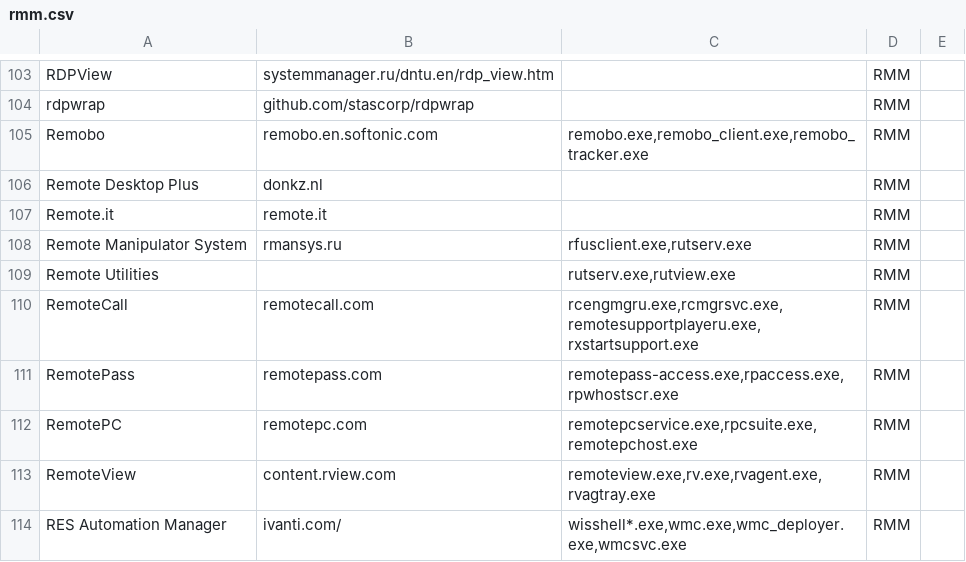
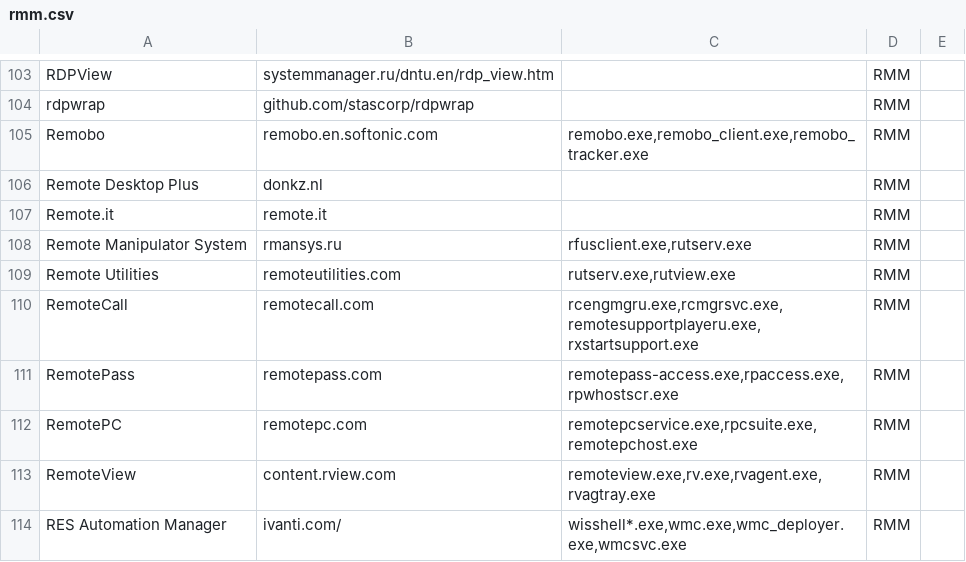
Before and after one commit to ItzHerbie/Lists, a CSV file: rmm.csv, drawn as a sheet; only a part is shown, gaps mark what is left out.

Commit message:
Update rmm.csv

```diff
--- a/rmm.csv
+++ b/rmm.csv
@@ -108,3 +108,3 @@ Remote.it,remote.it,,RMM,
 Remote Manipulator System,rmansys.ru,"rfusclient.exe,rutserv.exe",RMM,
-Remote Utilities,,"rutserv.exe,rutview.exe",RMM,
+Remote Utilities,remoteutilities.com,"rutserv.exe,rutview.exe",RMM,
 RemoteCall,remotecall.com,"rcengmgru.exe,rcmgrsvc.exe,remotesupportplayeru.exe,rxstartsupport.exe",RMM,
```
